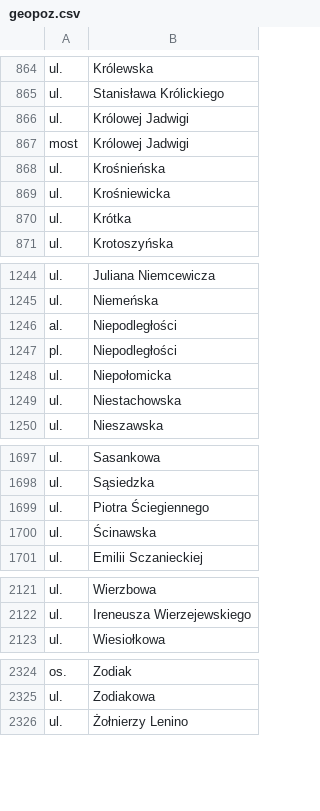
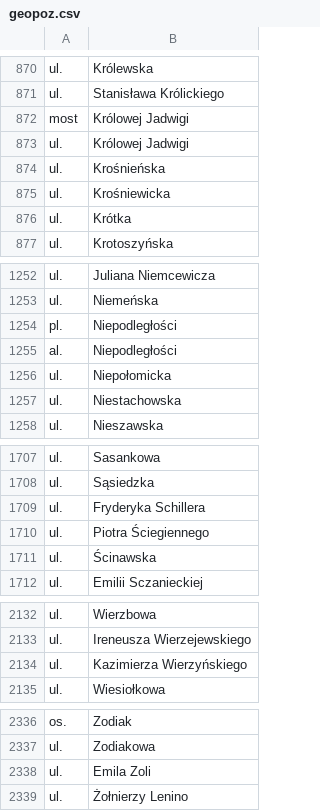
Before and after one commit to macbre/pyrabot, a CSV file: sources/geopoz.csv, drawn as a sheet; only a part is shown, gaps mark what is left out; the diff covers the shown part only.

```diff
--- a/sources/geopoz.csv
+++ b/sources/geopoz.csv
@@ -865,4 +871,4 @@ ul.	Królewska
 ul.	Stanisława Królickiego
-ul.	Królowej Jadwigi
 most	Królowej Jadwigi
+ul.	Królowej Jadwigi
 ul.	Krośnieńska
@@ -1245,4 +1253,4 @@ ul.	Juliana Niemcewicza
 ul.	Niemeńska
-al.	Niepodległości
 pl.	Niepodległości
+al.	Niepodległości
 ul.	Niepołomicka
@@ -1698,2 +1708,3 @@ ul.	Sasankowa
 ul.	Sąsiedzka
+ul.	Fryderyka Schillera
 ul.	Piotra Ściegiennego
@@ -2122,2 +2133,3 @@ ul.	Wierzbowa
 ul.	Ireneusza Wierzejewskiego
+ul.	Kazimierza Wierzyńskiego
 ul.	Wiesiołkowa
@@ -2325,2 +2337,3 @@ os.	Zodiak
 ul.	Zodiakowa
+ul.	Emila Zoli
 ul.	Żołnierzy Lenino
```
Also changed, not shown: 10 added rows and 2 moved rows elsewhere in this file, 1 other file.
